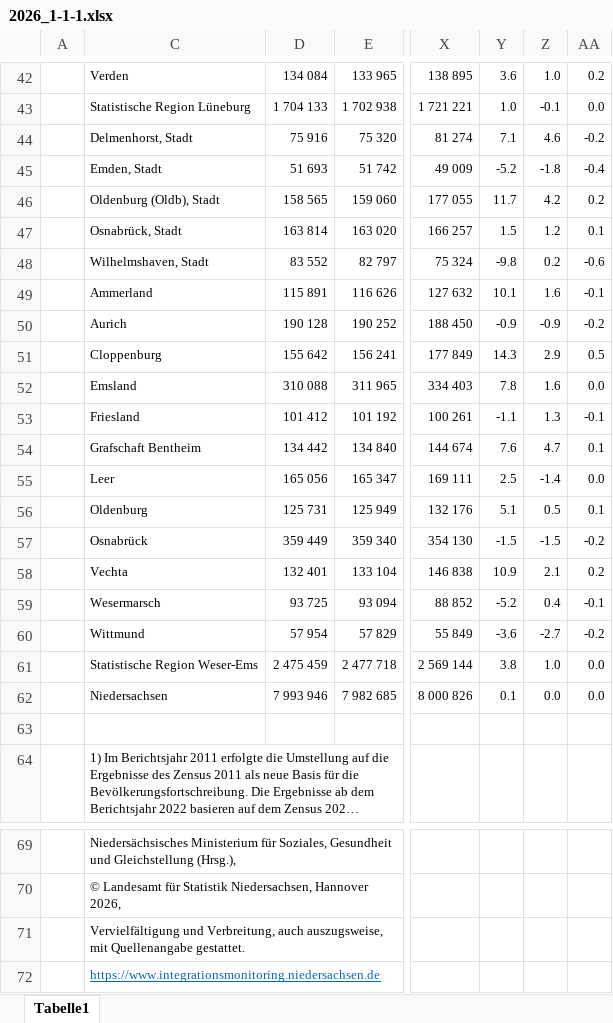
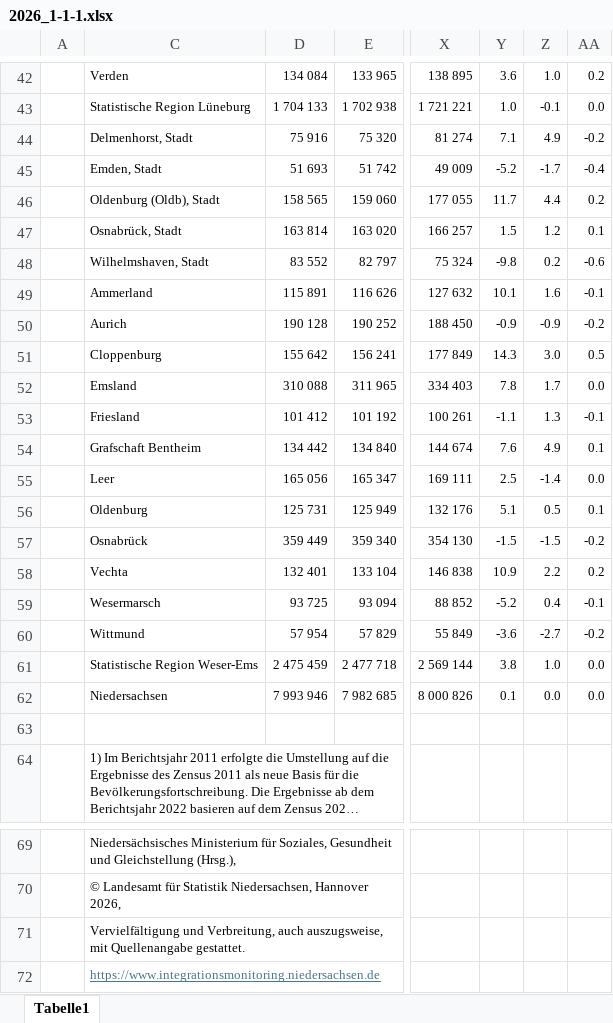
Before and after one commit to christoph-LSN/MT_Site, an Excel workbook: assets/excel/2026_1-1-1.xlsx, sheet Tabelle1, drawn as a sheet; only a part is shown, gaps mark what is left out; long unchanged cells end in …; values as stored, in another font and other column widths than the file's, no borders; the diff covers the shown part only; the diff names each change by its address in the sheet, - before the commit and + after, or states it on an @@ line.

Commit message:
Korrektur der DL Tabelle nach QS

```diff
--- a/assets/excel/2026_1-1-1.xlsx (sheet Tabelle1)
+++ b/assets/excel/2026_1-1-1.xlsx (sheet Tabelle1)
-Z44: 4.6
+Z44: 4.9
-Z45: -1.8
+Z45: -1.7
-Z46: 4.2
+Z46: 4.4
-Z51: 2.9
+Z51: 3.0
-Z52: 1.6
+Z52: 1.7
-Z54: 4.7
+Z54: 4.9
-Z58: 2.1
+Z58: 2.2
-C72 text colour: #0563C1
+C72 text colour: #467886
```
Also changed, not shown: 12 edited cells elsewhere in this sheet, formulas that keep their value.
